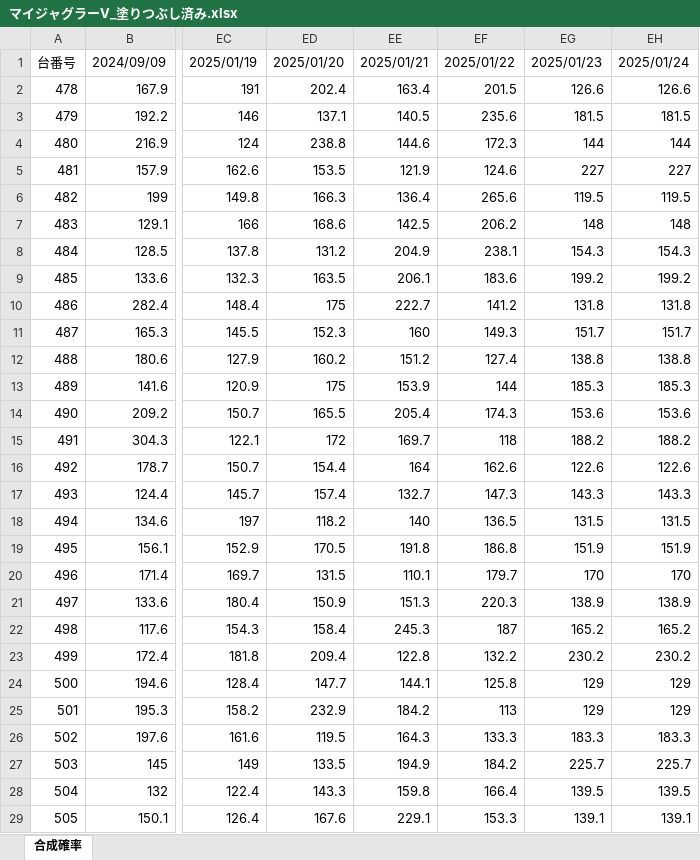
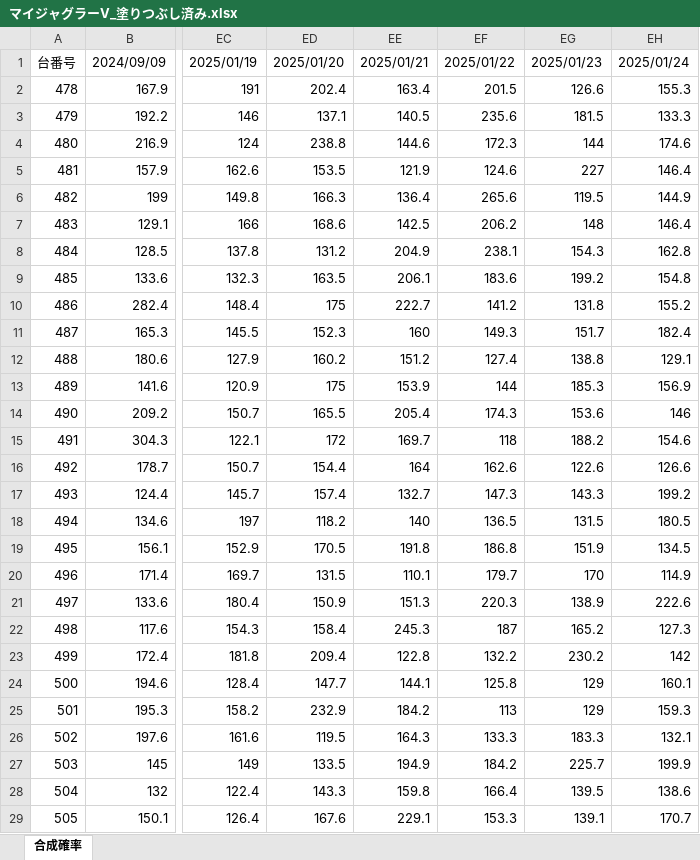
Before and after one commit to yudai4452/Juggler-Data-Apps, an Excel workbook: マイジャグラーV_塗りつぶし済み.xlsx, sheet 合成確率, drawn as a sheet; only a part is shown, gaps mark what is left out; values as stored, in another font and other column widths than the file's, no cell formats; the diff covers the shown part only; the diff names each change by its address in the sheet, - before the commit and + after, or states it on an @@ line.

Commit message:
Add data for 2025-01-24

```diff
--- a/マイジャグラーV_塗りつぶし済み.xlsx (sheet 合成確率)
+++ b/マイジャグラーV_塗りつぶし済み.xlsx (sheet 合成確率)
-EH2: 126.6
+EH2: 155.3
-EH3: 181.5
+EH3: 133.3
-EH4: 144
+EH4: 174.6
-EH5: 227
+EH5: 146.4
-EH6: 119.5
+EH6: 144.9
-EH7: 148
+EH7: 146.4
-EH8: 154.3
+EH8: 162.8
-EH9: 199.2
+EH9: 154.8
-EH10: 131.8
+EH10: 155.2
-EH11: 151.7
+EH11: 182.4
-EH12: 138.8
+EH12: 129.1
-EH13: 185.3
+EH13: 156.9
-EH14: 153.6
+EH14: 146
-EH15: 188.2
+EH15: 154.6
-EH16: 122.6
+EH16: 126.6
-EH17: 143.3
+EH17: 199.2
-EH18: 131.5
+EH18: 180.5
-EH19: 151.9
+EH19: 134.5
-EH20: 170
+EH20: 114.9
-EH21: 138.9
+EH21: 222.6
-EH22: 165.2
+EH22: 127.3
-EH23: 230.2
+EH23: 142
-EH24: 129
+EH24: 160.1
-EH25: 129
+EH25: 159.3
-EH26: 183.3
+EH26: 132.1
-EH27: 225.7
+EH27: 199.9
-EH28: 139.5
+EH28: 138.6
-EH29: 139.1
+EH29: 170.7
```
Also changed, not shown: 22 edited cells elsewhere in this sheet, cell formats.
